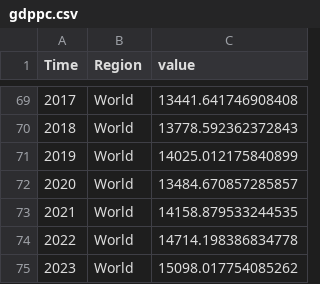
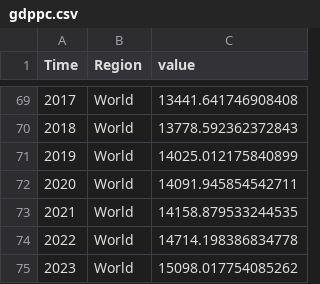
Before and after one commit to pik-piam/remind-mfa, a CSV file: data/plastics/input/datasets/gdppc.csv, drawn as a sheet; only a part is shown, gaps mark what is left out.

```diff
--- a/data/plastics/input/datasets/gdppc.csv
+++ b/data/plastics/input/datasets/gdppc.csv
@@ -71,3 +71,3 @@ Time,Region,value
 2019,World,14025.012175840899
-2020,World,13484.670857285857
+2020,World,14091.945854542711
 2021,World,14158.879533244535
```
Also changed, not shown: data/plastics/input/datasets/production.csv, 18 other files.
